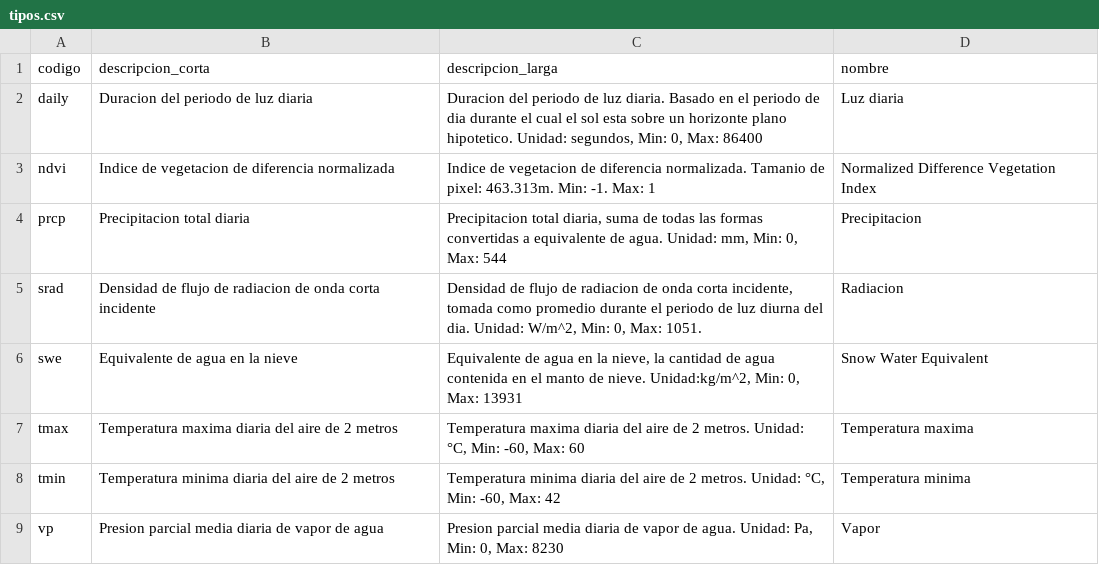
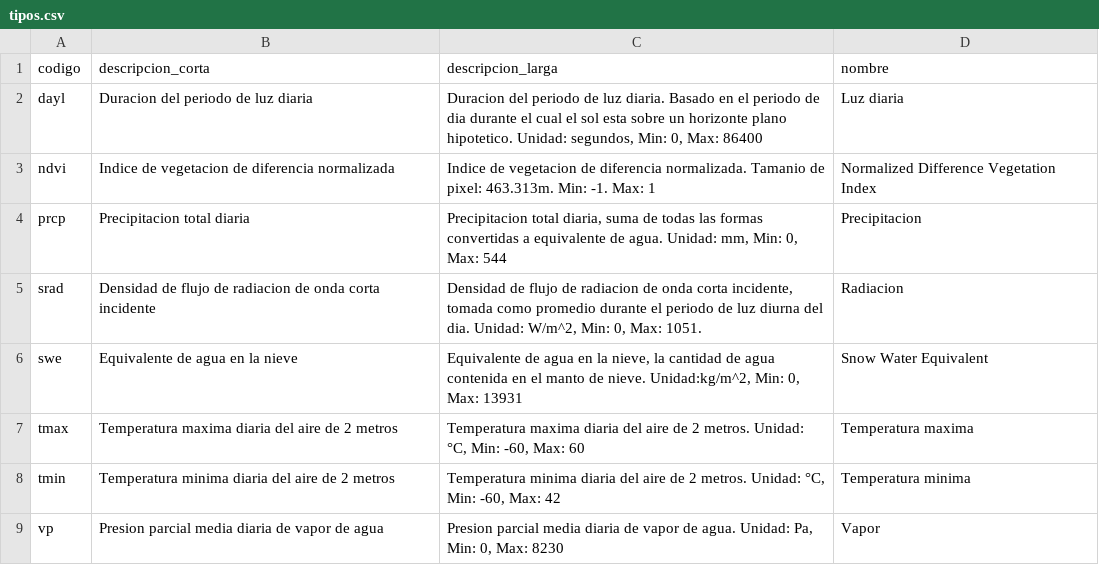
Before and after one commit to ReneGarBer/data_app, a CSV file: apps/dbt_app/src/seeds/dimensions/tipos.csv, drawn as a sheet.

Commit message:
modelo fac_medicion_climatica agregado plus dim_tipo y dim_fecha corregidos

```diff
--- a/apps/dbt_app/src/seeds/dimensions/tipos.csv
+++ b/apps/dbt_app/src/seeds/dimensions/tipos.csv
@@ -1,3 +1,3 @@
 codigo,descripcion_corta,descripcion_larga,nombre
-"daily","Duracion del periodo de luz diaria","Duracion del periodo de luz diaria. Basado en el periodo de dia durante el cual el sol esta sobre un horizonte plano hipotetico. Unidad: segundos, Min: 0, Max: 86400","Luz diaria"
+"dayl","Duracion del periodo de luz diaria","Duracion del periodo de luz diaria. Basado en el periodo de dia durante el cual el sol esta sobre un horizonte plano hipotetico. Unidad: segundos, Min: 0, Max: 86400","Luz diaria"
 "ndvi","Indice de vegetacion de diferencia normalizada","Indice de vegetacion de diferencia normalizada. Tamanio de pixel: 463.313m. Min: -1. Max: 1","Normalized Difference Vegetation Index"
```
Also changed, not shown: 9 other files.
